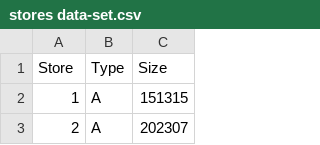
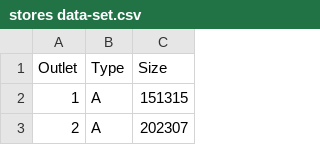
Before and after one commit to phamquocbao0311/Sales-Forecast, a CSV file: data/stores data-set.csv, drawn as a sheet; only a part is shown.

```diff
--- a/data/stores data-set.csv
+++ b/data/stores data-set.csv
@@ -1,2 +1,2 @@
-Store,Type,Size
+Outlet,Type,Size
 1,A,151315
```
Also changed, not shown: data/Features data set.csv, 1 other file.
